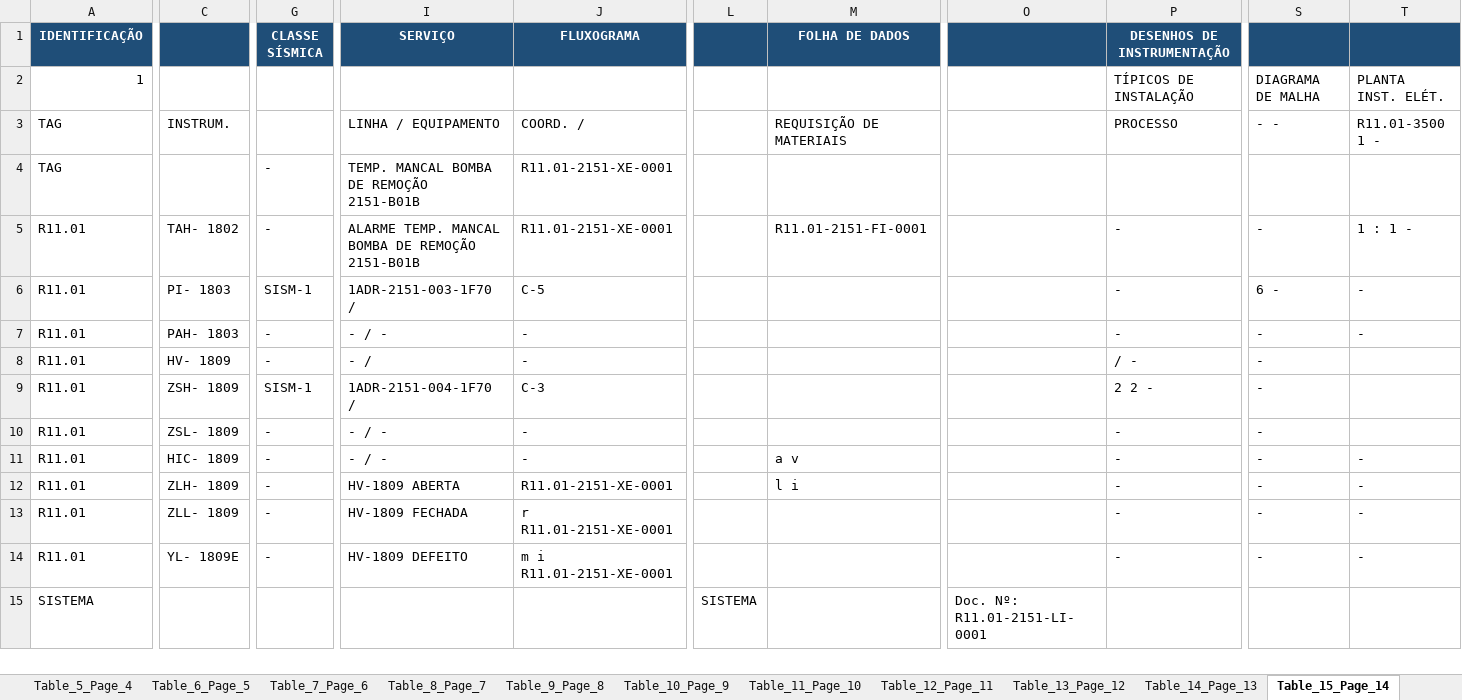
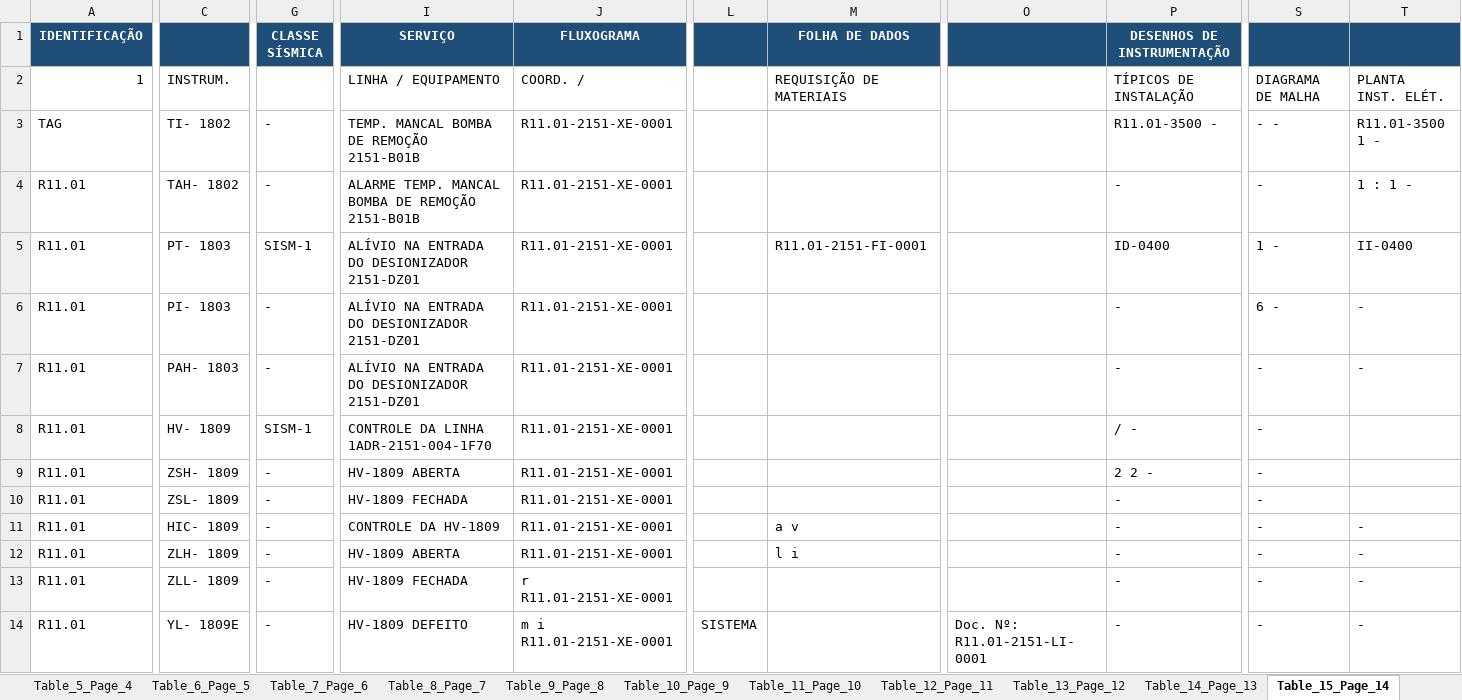
Before and after one commit to jeronimo-mg/PDF_to_sheet, an Excel workbook: R11.01-2151-LI-0001_3-1.xlsx, sheet Table_15_Page_14, drawn as a sheet; only a part is shown, gaps mark what is left out; values as stored, in another font and other column widths than the file's, no borders; removed rows and columns are numbered as before the commit, all else as after; rows hold the shown columns only; the diff covers the shown part only; the diff names each change by its address in the sheet, - before the commit and + after, or states it on an @@ line.

```diff
--- a/R11.01-2151-LI-0001_3-1.xlsx (sheet Table_15_Page_14)
+++ b/R11.01-2151-LI-0001_3-1.xlsx (sheet Table_15_Page_14)
-row 2: 1 |  |  |  |  |  |  |  | TÍPICOS DE INSTALAÇÃO | DIAGRAMA DE MALHA | PLANTA INST. ELÉT.
-A2 (IDENTIFICAÇÃO): TAG
+A2 (IDENTIFICAÇÃO): 1
-P2 (DESENHOS DE INSTRUMENTAÇÃO): PROCESSO
+P2 (DESENHOS DE INSTRUMENTAÇÃO): TÍPICOS DE INSTALAÇÃO
-S2: - -
+S2: DIAGRAMA DE MALHA
-T2: R11.01-3500 1 -
+T2: PLANTA INST. ELÉT.
-row 4: TAG |  | - | TEMP. MANCAL BOMBA DE REMOÇÃO 2151-B01B | R11.01-2151-XE-0001
+row 3: TAG | TI- 1802 | - | TEMP. MANCAL BOMBA DE REMOÇÃO 2151-B01B | R11.01-2151-XE-0001 |  |  |  | R11.01-3500 - | - - | R11.01-3500 1 -
-M4 (FOLHA DE DADOS): R11.01-2151-FI-0001
+M4 (FOLHA DE DADOS): (empty)
+row 5: R11.01 | PT- 1803 | SISM-1 | ALÍVIO NA ENTRADA DO DESIONIZADOR 2151-DZ01 | R11.01-2151-XE-0001 |  | R11.01-2151-FI-0001 |  | ID-0400 | 1 - | II-0400
-G6 (CLASSE SÍSMICA): SISM-1
+G6 (CLASSE SÍSMICA): -
-I6 (SERVIÇO): 1ADR-2151-003-1F70 /
+I6 (SERVIÇO): ALÍVIO NA ENTRADA DO DESIONIZADOR 2151-DZ01
-J6 (FLUXOGRAMA): C-5
+J6 (FLUXOGRAMA): R11.01-2151-XE-0001
-I7 (SERVIÇO): - / -
+I7 (SERVIÇO): ALÍVIO NA ENTRADA DO DESIONIZADOR 2151-DZ01
-J7:J8 (FLUXOGRAMA): -
+J7:J8 (FLUXOGRAMA): R11.01-2151-XE-0001
-G8 (CLASSE SÍSMICA): -
+G8 (CLASSE SÍSMICA): SISM-1
-I8 (SERVIÇO): - /
+I8 (SERVIÇO): CONTROLE DA LINHA 1ADR-2151-004-1F70
-G9 (CLASSE SÍSMICA): SISM-1
+G9 (CLASSE SÍSMICA): -
-I9 (SERVIÇO): 1ADR-2151-004-1F70 /
+I9 (SERVIÇO): HV-1809 ABERTA
-J9 (FLUXOGRAMA): C-3
+J9 (FLUXOGRAMA): R11.01-2151-XE-0001
-I10 (SERVIÇO): - / -
+I10 (SERVIÇO): HV-1809 FECHADA
-J10:J11 (FLUXOGRAMA): -
+J10:J11 (FLUXOGRAMA): R11.01-2151-XE-0001
-I11 (SERVIÇO): - / -
+I11 (SERVIÇO): CONTROLE DA HV-1809
-L14: (empty)
+L14: SISTEMA
-O14: (empty)
+O14: Doc. Nº: R11.01-2151-LI-0001
-row 15: SISTEMA |  |  |  |  | SISTEMA |  | Doc. Nº: R11.01-2151-LI-0001
```
Also changed, not shown: 6 edited cells elsewhere in this sheet, sheet Master_Consolidated, sheet Metadata_Page_11, sheet Table_14_Page_13, sheet Table_13_Page_12, sheet Table_11_Page_10, sheet Table_12_Page_11, 9 more sheets, LI_output.xlsx, 8 other files.
